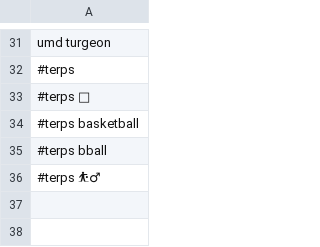
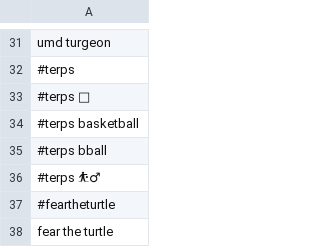
Before and after one commit to sofisinozich/SURV622_Assignment-2, a CSV file: Data/keywords.csv, drawn as a sheet; only a part is shown, gaps mark what is left out; the diff names each change by its address in the sheet, - before the commit and + after, or states it on an @@ line.

Commit message:
Add #feartheturtle and variant to keyword list

```diff
--- a/Data/keywords.csv
+++ b/Data/keywords.csv
+row 37: #feartheturtle
+row 38: fear the turtle
```
